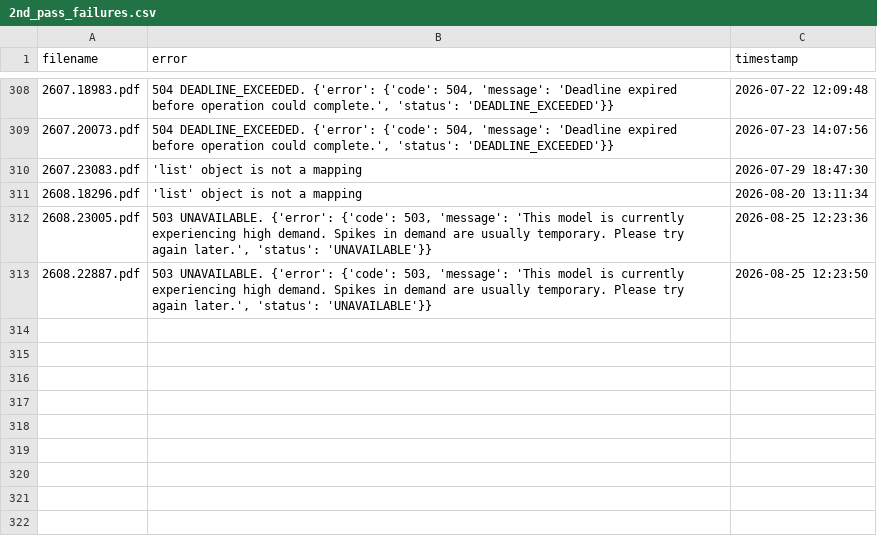
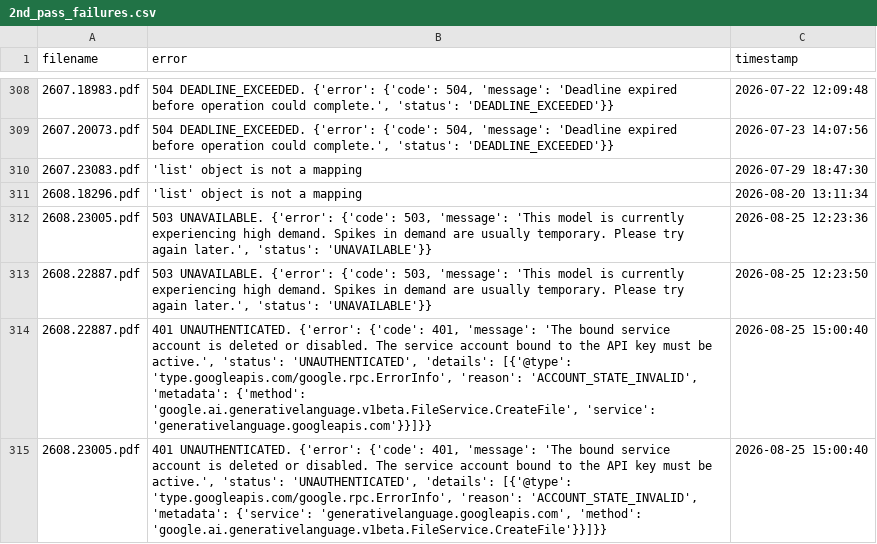
Before and after one commit to walterreade/arxiv_benchmark_papers, a CSV file: utility_files/2nd_pass_failures.csv, drawn as a sheet; only a part is shown, gaps mark what is left out.

```diff
--- a/utility_files/2nd_pass_failures.csv
+++ b/utility_files/2nd_pass_failures.csv
@@ -313 +313,3 @@ filename,error,timestamp
 2608.22887.pdf,"503 UNAVAILABLE. {'error': {'code': 503, 'message': 'This model is currently experiencing high demand. Spikes in demand are usually temporary. Please try again later.', 'status': 'UNAVAILABLE'}}",2026-08-25 12:23:50
+2608.22887.pdf,"401 UNAUTHENTICATED. {'error': {'code': 401, 'message': 'The bound service account is deleted or disabled. The service account bound to the API key must be active.', 'status': 'UNAUTHENTICATED', 'details': [{'@type': 'type.googleapis.com/google.rpc.ErrorInfo', 'reason': 'ACCOUNT_STATE_INVALID', 'metadata': {'method': 'google.ai.generativelanguage.v1beta.FileService.CreateFile', 'service': 'generativelanguage.googleapis.com'}}]}}",2026-08-25 15:00:40
+2608.23005.pdf,"401 UNAUTHENTICATED. {'error': {'code': 401, 'message': 'The bound service account is deleted or disabled. The service account bound to the API key must be active.', 'status': 'UNAUTHENTICATED', 'details': [{'@type': 'type.googleapis.com/google.rpc.ErrorInfo', 'reason': 'ACCOUNT_STATE_INVALID', 'metadata': {'service': 'generativelanguage.googleapis.com', 'method': 'google.ai.generativelanguage.v1beta.FileService.CreateFile'}}]}}",2026-08-25 15:00:40
```
Also changed, not shown: utility_files/1st_pass_failures.csv, 5 other files.
